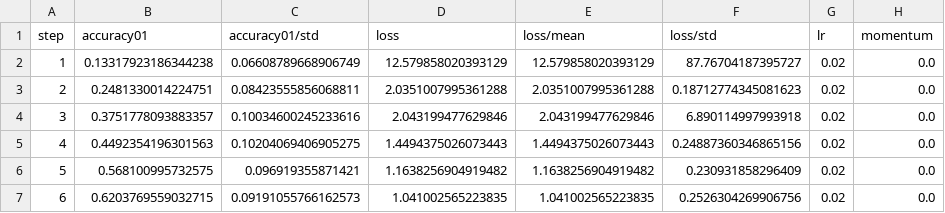
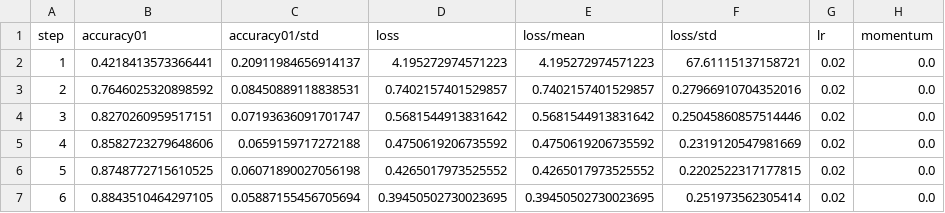
Before and after one commit to mdvdv/technologies-and-infrastructure-for-big-data, a CSV file: logs/csv_logger/train.csv, drawn as a sheet; only a part is shown; the diff covers the shown part only.

```diff
--- a/logs/csv_logger/train.csv
+++ b/logs/csv_logger/train.csv
@@ -1,7 +1,7 @@
 step,accuracy01,accuracy01/std,loss,loss/mean,loss/std,lr,momentum
-1,0.13317923186344238,0.06608789668906749,12.579858020393129,12.579858020393129,87.76704187395727,0.02,0.0
-2,0.2481330014224751,0.08423555856068811,2.0351007995361288,2.0351007995361288,0.18712774345081623,0.02,0.0
-3,0.3751778093883357,0.10034600245233616,2.043199477629846,2.043199477629846,6.890114997993918,0.02,0.0
-4,0.4492354196301563,0.10204069406905275,1.4494375026073443,1.4494375026073443,0.24887360346865156,0.02,0.0
-5,0.568100995732575,0.096919355871421,1.1638256904919482,1.1638256904919482,0.230931858296409,0.02,0.0
-6,0.6203769559032715,0.09191055766162573,1.041002565223835,1.041002565223835,0.2526304269906756,0.02,0.0
+1,0.4218413573366441,0.20911984656914137,4.195272974571223,4.195272974571223,67.61115137158721,0.02,0.0
+2,0.7646025320898592,0.08450889118838531,0.7402157401529857,0.7402157401529857,0.27966910704352016,0.02,0.0
+3,0.8270260959517151,0.07193636091701747,0.5681544913831642,0.5681544913831642,0.25045860857514446,0.02,0.0
+4,0.8582723279648606,0.0659159717272188,0.4750619206735592,0.4750619206735592,0.2319120547981669,0.02,0.0
+5,0.8748772715610525,0.06071890027056198,0.4265017973525552,0.4265017973525552,0.2202522317177815,0.02,0.0
+6,0.8843510464297105,0.05887155456705694,0.39450502730023695,0.39450502730023695,0.251973562305414,0.02,0.0
```
Also changed, not shown: 95 edited cells elsewhere in this file, logs/csv_logger/valid.csv, 9 other files.
